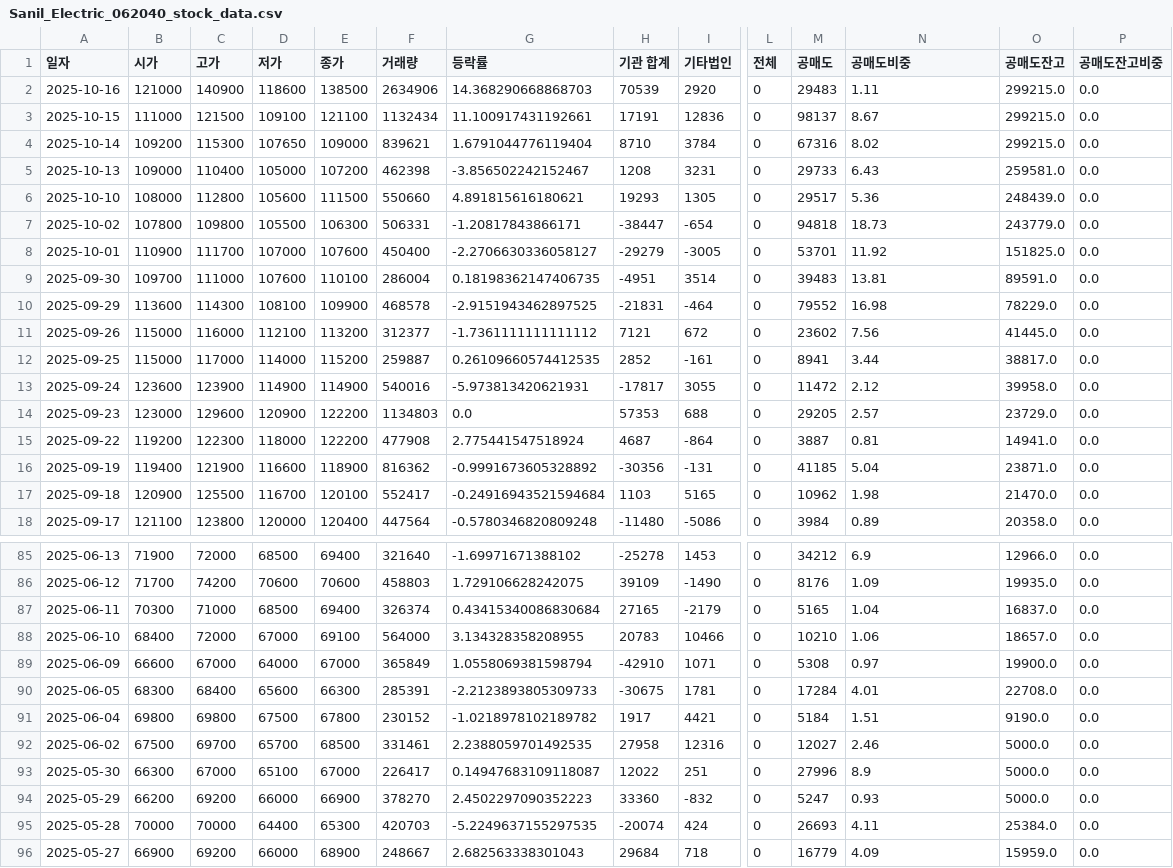
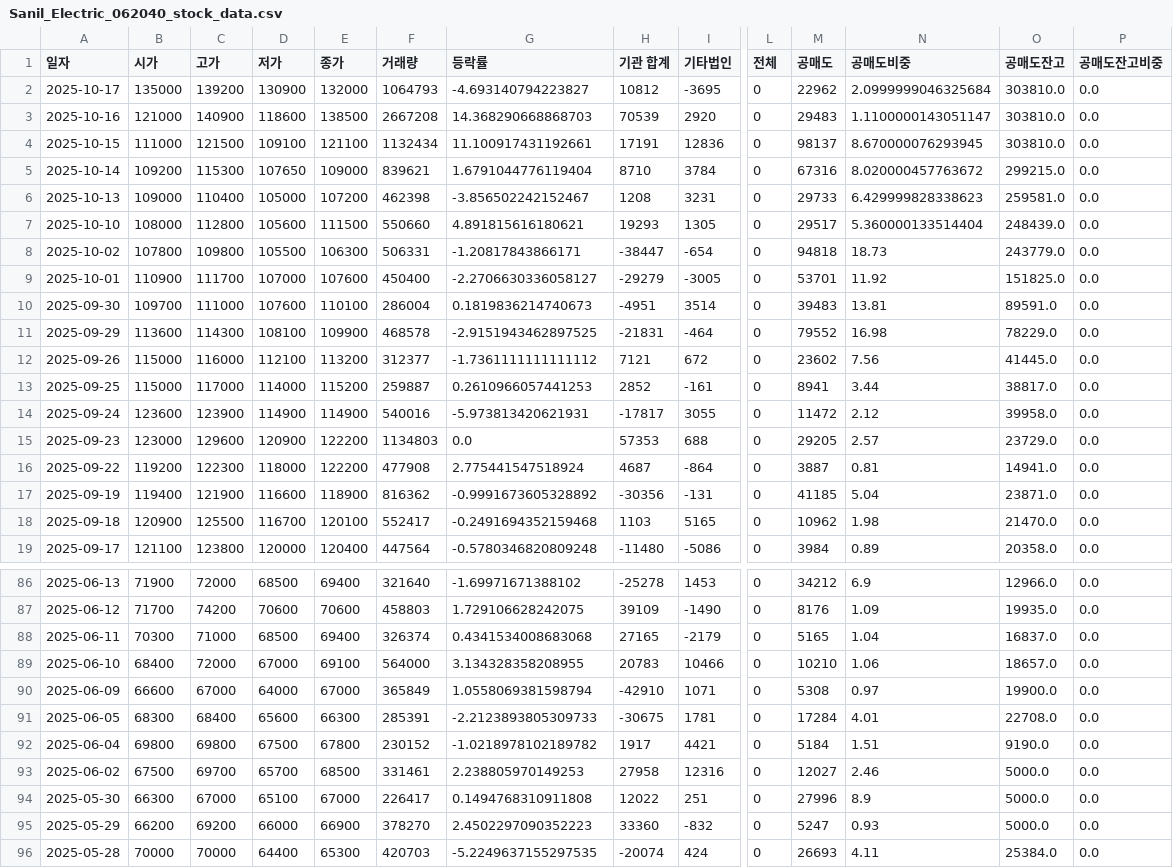
Before and after one commit to ccyun95/Power_telecom_display_work, a CSV file: data/Sanil_Electric_062040_stock_data.csv, drawn as a sheet; only a part is shown, gaps mark what is left out; the shorter side is filled out with more unchanged rows; addresses are those after the commit; rows hold the shown columns only; the diff covers the shown part only; the diff names each change by its address in the sheet, - before the commit and + after, or states it on an @@ line.

```diff
--- a/data/Sanil_Electric_062040_stock_data.csv
+++ b/data/Sanil_Electric_062040_stock_data.csv
+row 2: 2025-10-17 | 135000 | 139200 | 130900 | 132000 | 1064793 | -4.693140794223827 | 10812 | -3695 | 0 | 22962 | 2.0999999046325684 | 303810.0 | 0.0
-F3 (거래량): 2634906
+F3 (거래량): 2667208
-N3 (공매도비중): 1.11
+N3 (공매도비중): 1.1100000143051147
-O3:O4 (공매도잔고): 299215.0
+O3:O4 (공매도잔고): 303810.0
-N4 (공매도비중): 8.67
+N4 (공매도비중): 8.670000076293945
-N5 (공매도비중): 8.02
+N5 (공매도비중): 8.020000457763672
-N6 (공매도비중): 6.43
+N6 (공매도비중): 6.429999828338623
-N7 (공매도비중): 5.36
+N7 (공매도비중): 5.360000133514404
-G10 (등락률): 0.18198362147406735
+G10 (등락률): 0.1819836214740673
-G13 (등락률): 0.26109660574412535
+G13 (등락률): 0.2610966057441253
-G18 (등락률): -0.24916943521594684
+G18 (등락률): -0.2491694352159468
-G88 (등락률): 0.43415340086830684
+G88 (등락률): 0.4341534008683068
-G93 (등락률): 2.2388059701492535
+G93 (등락률): 2.238805970149253
-G94 (등락률): 0.14947683109118087
+G94 (등락률): 0.1494768310911808
```
Also changed, not shown: 35 edited cells elsewhere in this file, data/LS_Electric_010120_stock_data.csv, data/RFHIC_218410_stock_data.csv, 4 other files.
